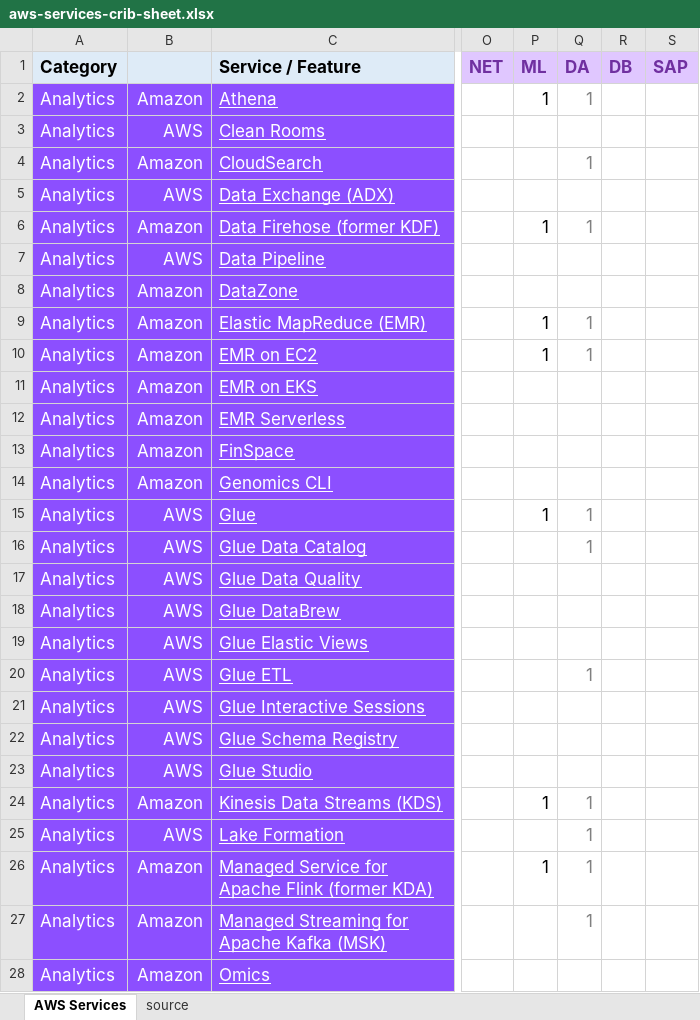
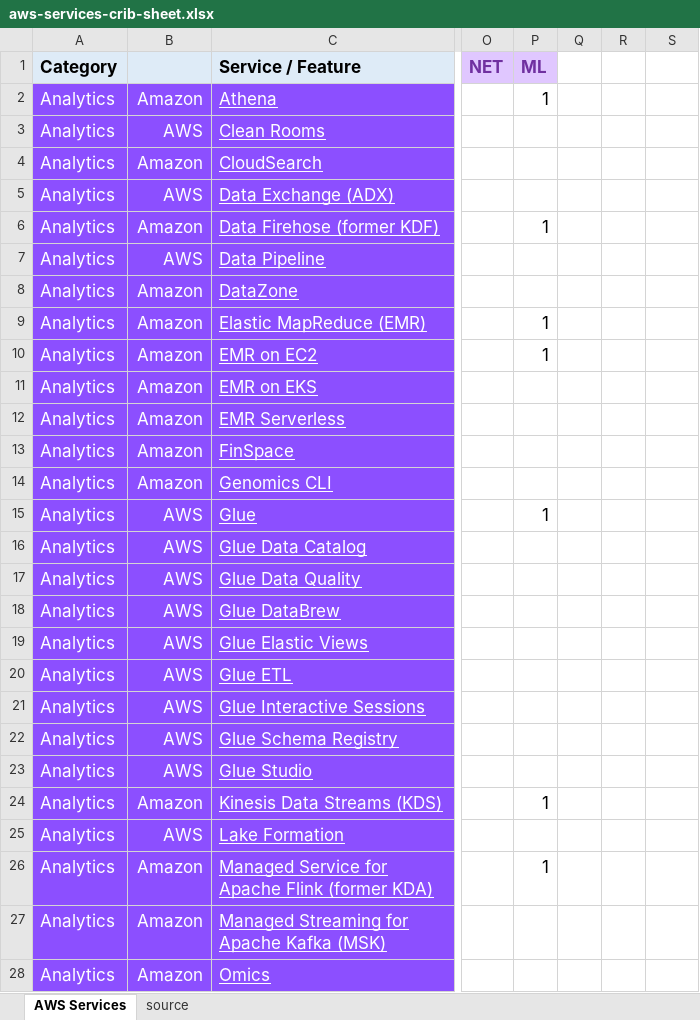
Before and after one commit to corbuno/aws-services-crib-sheet, an Excel workbook: aws-services-crib-sheet.xlsx, sheet AWS Services, drawn as a sheet; only a part is shown, gaps mark what is left out; values as stored, in another font and other column widths than the file's, no borders; the diff covers the shown part only; the diff names each change by its address in the sheet, - before the commit and + after, or states it on an @@ line.

Commit message:
certs removed, appfabric added

```diff
--- a/aws-services-crib-sheet.xlsx (sheet AWS Services)
+++ b/aws-services-crib-sheet.xlsx (sheet AWS Services)
-Q1: DA
+Q1: (empty)
-Q1:S1 fill: #E0C7FF
+Q1:S1 fill: none
-R1: DB
+R1: (empty)
-S1: SAP
+S1: (empty)
-Q2: 1
+Q2: (empty)
-Q4: 1
+Q4: (empty)
-Q6: 1
+Q6: (empty)
-Q9:Q10: 1
+Q9:Q10: (empty)
-Q15:Q16: 1
+Q15:Q16: (empty)
-Q20: 1
+Q20: (empty)
-Q24:Q27: 1
+Q24:Q27: (empty)
```
Also changed, not shown: 1 added row and 164 edited cells elsewhere in this sheet.
